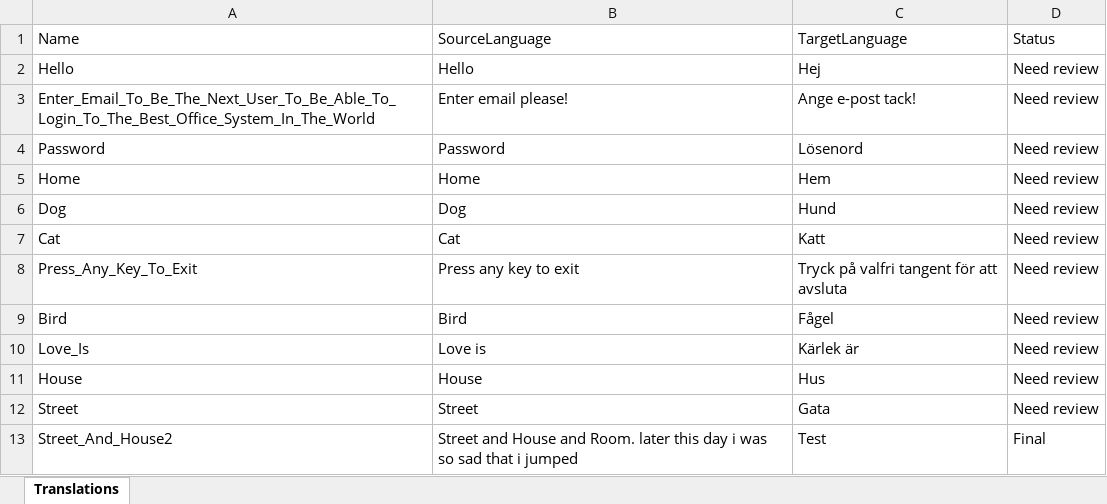
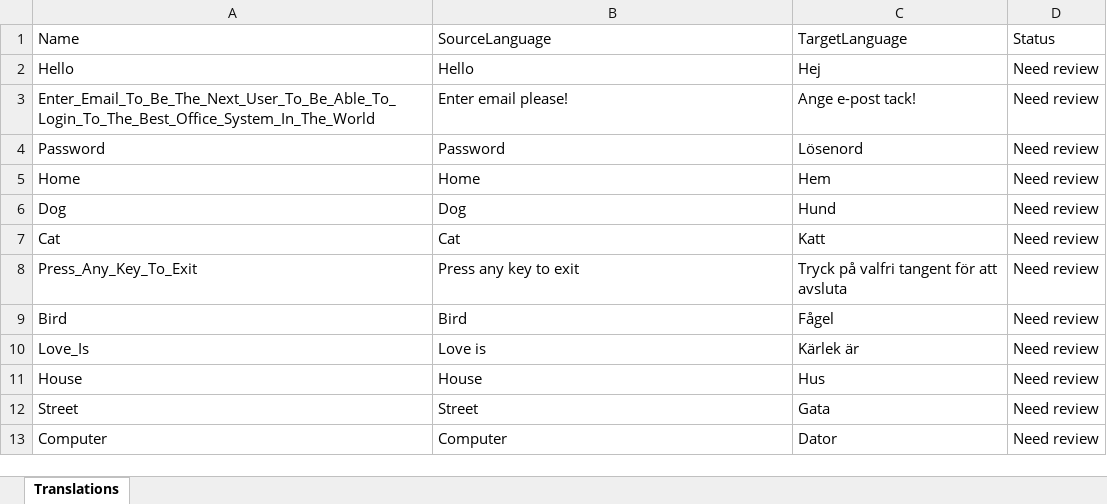
Before and after one commit to JoacimWall/Visual-studio-multilingual-extension, an Excel workbook: src/Samples/MultilingualExtensionSampleConsoleApp/Resources/AppResources.sv-SE.resx.xlsx, sheet Translations, drawn as a sheet; values as stored, in another font and other column widths than the file's, no borders; removed rows and columns are numbered as before the commit, all else as after; the diff names each change by its address in the sheet, - before the commit and + after, or states it on an @@ line.

```diff
--- a/src/Samples/MultilingualExtensionSampleConsoleApp/Resources/AppResources.sv-SE.resx.xlsx (sheet Translations)
+++ b/src/Samples/MultilingualExtensionSampleConsoleApp/Resources/AppResources.sv-SE.resx.xlsx (sheet Translations)
-row 13: Street_And_House2 | Street and House and Room. later this day i was so sad that i jumped | Test | Final
+row 13: Computer | Computer | Dator | Need review
```
Also changed, not shown: 7 other files.
